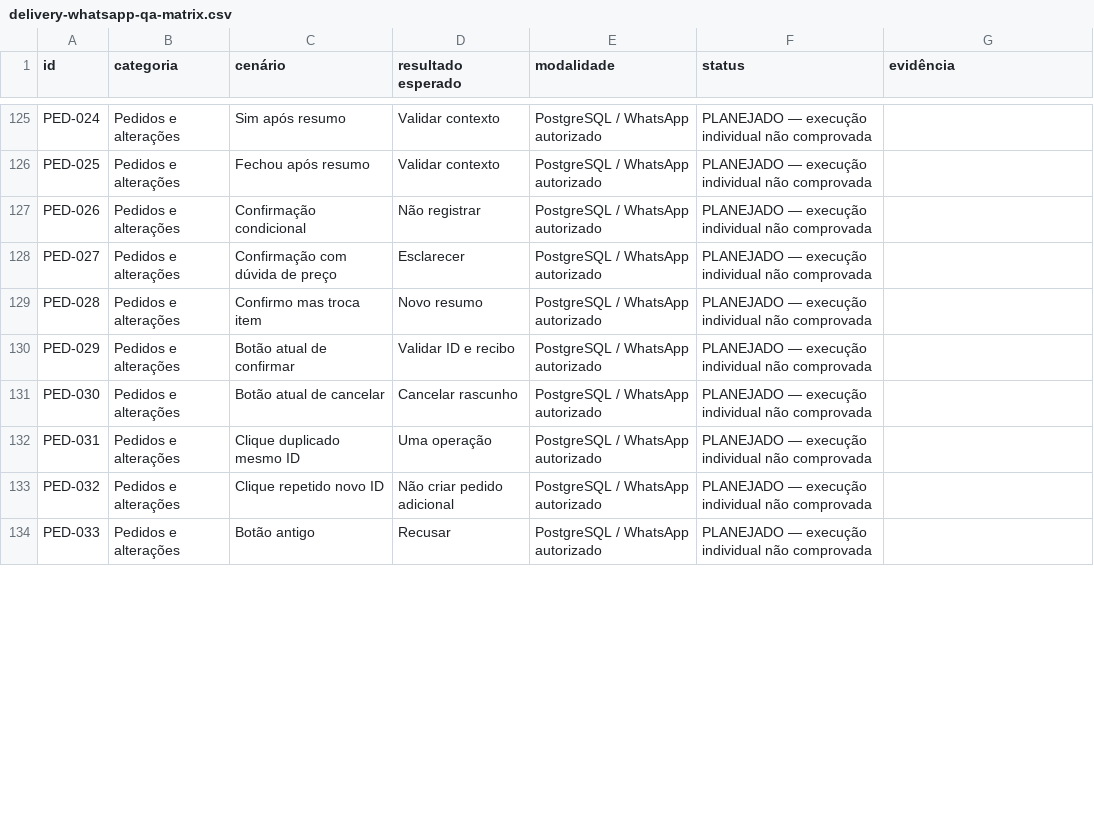
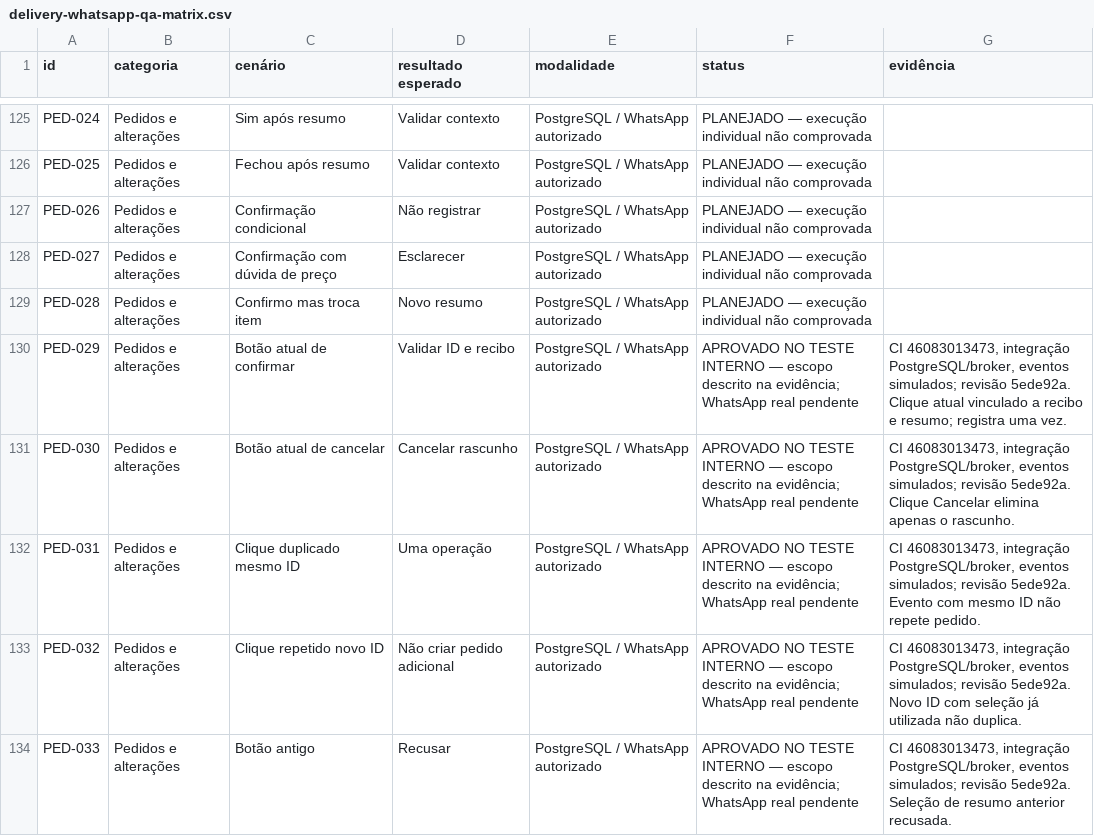
Before and after one commit to QGBALTIGO/orion-assistente, a CSV file: docs/delivery-whatsapp-qa-matrix.csv, drawn as a sheet; only a part is shown, gaps mark what is left out; the diff covers the shown part only.

Commit message:
docs: vincular cenários da matriz a evidências internas e registrar ASR aprovado

```diff
--- a/docs/delivery-whatsapp-qa-matrix.csv
+++ b/docs/delivery-whatsapp-qa-matrix.csv
@@ -129,6 +129,6 @@
 "PED-028";"Pedidos e alterações";"Confirmo mas troca item";"Novo resumo";"PostgreSQL / WhatsApp autorizado";"PLANEJADO — execução individual não comprovada";""
-"PED-029";"Pedidos e alterações";"Botão atual de confirmar";"Validar ID e recibo";"PostgreSQL / WhatsApp autorizado";"PLANEJADO — execução individual não comprovada";""
-"PED-030";"Pedidos e alterações";"Botão atual de cancelar";"Cancelar rascunho";"PostgreSQL / WhatsApp autorizado";"PLANEJADO — execução individual não comprovada";""
-"PED-031";"Pedidos e alterações";"Clique duplicado mesmo ID";"Uma operação";"PostgreSQL / WhatsApp autorizado";"PLANEJADO — execução individual não comprovada";""
-"PED-032";"Pedidos e alterações";"Clique repetido novo ID";"Não criar pedido adicional";"PostgreSQL / WhatsApp autorizado";"PLANEJADO — execução individual não comprovada";""
-"PED-033";"Pedidos e alterações";"Botão antigo";"Recusar";"PostgreSQL / WhatsApp autorizado";"PLANEJADO — execução individual não comprovada";""
+"PED-029";"Pedidos e alterações";"Botão atual de confirmar";"Validar ID e recibo";"PostgreSQL / WhatsApp autorizado";"APROVADO NO TESTE INTERNO — escopo descrito na evidência; WhatsApp real pendente";"CI 46083013473, integração PostgreSQL/broker, eventos simulados; revisão 5ede92a. Clique atual vinculado a recibo e resumo; registra uma vez."
+"PED-030";"Pedidos e alterações";"Botão atual de cancelar";"Cancelar rascunho";"PostgreSQL / WhatsApp autorizado";"APROVADO NO TESTE INTERNO — escopo descrito na evidência; WhatsApp real pendente";"CI 46083013473, integração PostgreSQL/broker, eventos simulados; revisão 5ede92a. Clique Cancelar elimina apenas o rascunho."
+"PED-031";"Pedidos e alterações";"Clique duplicado mesmo ID";"Uma operação";"PostgreSQL / WhatsApp autorizado";"APROVADO NO TESTE INTERNO — escopo descrito na evidência; WhatsApp real pendente";"CI 46083013473, integração PostgreSQL/broker, eventos simulados; revisão 5ede92a. Evento com mesmo ID não repete pedido."
+"PED-032";"Pedidos e alterações";"Clique repetido novo ID";"Não criar pedido adicional";"PostgreSQL / WhatsApp autorizado";"APROVADO NO TESTE INTERNO — escopo descrito na evidência; WhatsApp real pendente";"CI 46083013473, integração PostgreSQL/broker, eventos simulados; revisão 5ede92a. Novo ID com seleção já utilizada não duplica."
+"PED-033";"Pedidos e alterações";"Botão antigo";"Recusar";"PostgreSQL / WhatsApp autorizado";"APROVADO NO TESTE INTERNO — escopo descrito na evidência; WhatsApp real pendente";"CI 46083013473, integração PostgreSQL/broker, eventos simulados; revisão 5ede92a. Seleção de resumo anterior recusada."
```
Also changed, not shown: 60 edited cells elsewhere in this file, 1 other file.
